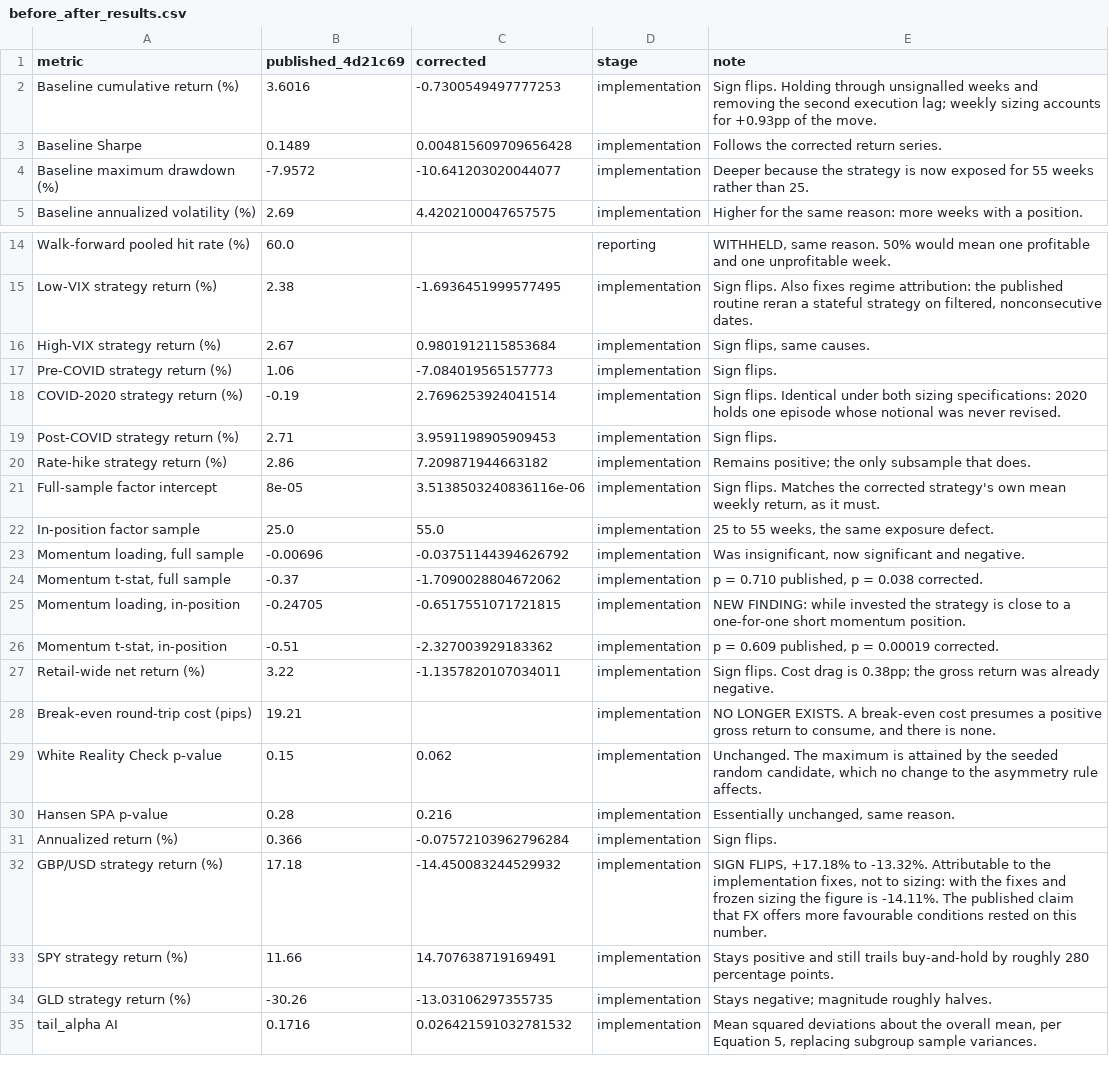
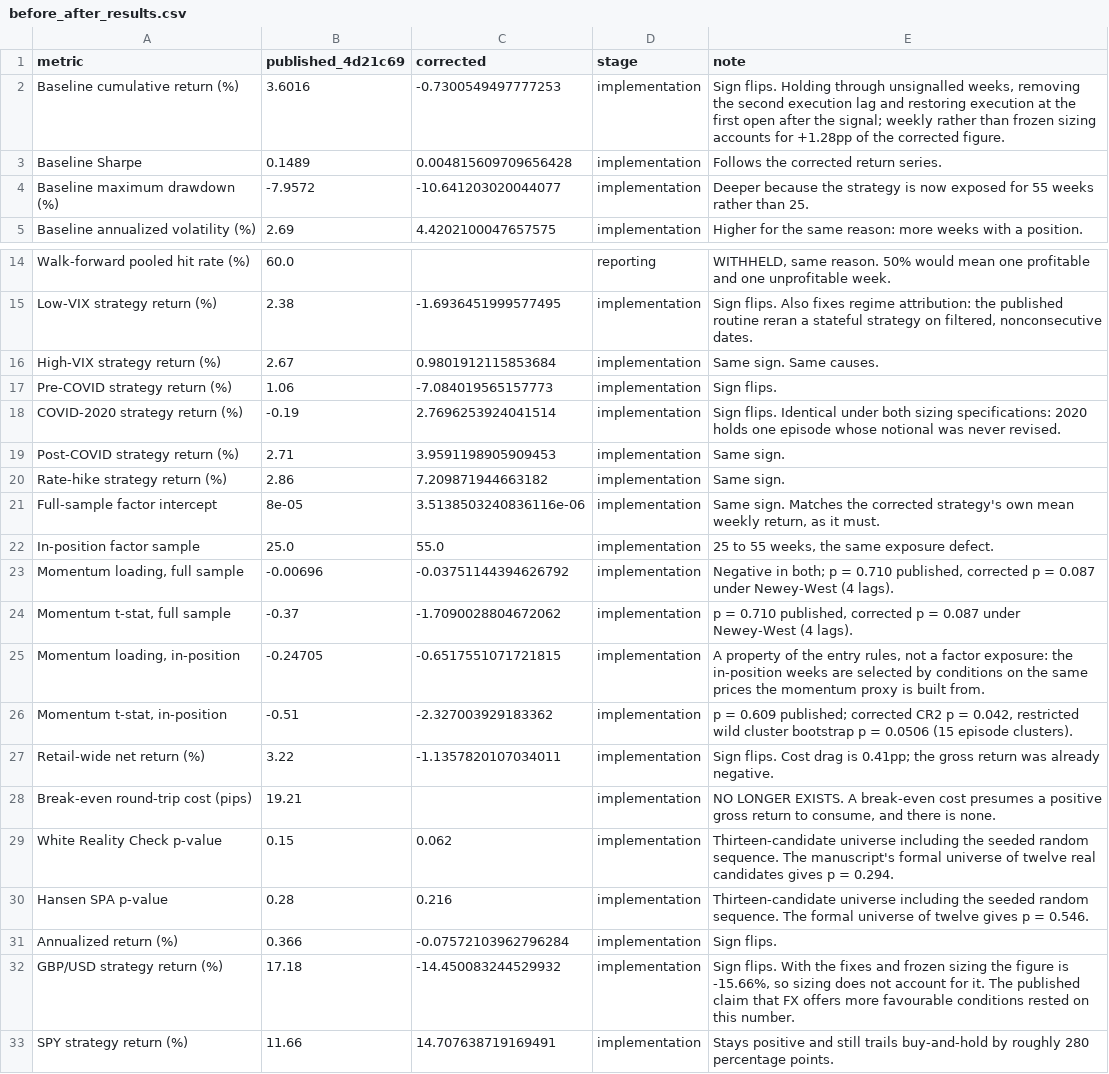
Before and after one commit to dissensus-ai/alpha-asymmetry, a CSV file: analysis/before_after_results.csv, drawn as a sheet; only a part is shown, gaps mark what is left out; the shorter side is filled out with more unchanged rows.

```diff
--- a/analysis/before_after_results.csv
+++ b/analysis/before_after_results.csv
@@ -1,3 +1,3 @@
 metric,published_4d21c69,corrected,stage,note
-Baseline cumulative return (%),3.6016,-0.7300549497777253,implementation,Sign flips. Holding through unsignalled weeks and removing the second execution lag; weekly sizing accounts for +0.93pp of the move.
+Baseline cumulative return (%),3.6016,-0.7300549497777253,implementation,"Sign flips. Holding through unsignalled weeks, removing the second execution lag and restoring execution at the first open after the signal; weekly rather than frozen sizing accounts for +1.28pp of the corrected figure."
 Baseline Sharpe,0.1489,0.004815609709656428,implementation,Follows the corrected return series.
@@ -15,19 +15,19 @@ Walk-forward pooled hit rate (%),60.0,,reporting,"WITHHELD, same reason. 50% wou
 Low-VIX strategy return (%),2.38,-1.6936451999577495,implementation,"Sign flips. Also fixes regime attribution: the published routine reran a stateful strategy on filtered, nonconsecutive dates."
-High-VIX strategy return (%),2.67,0.9801912115853684,implementation,"Sign flips, same causes."
+High-VIX strategy return (%),2.67,0.9801912115853684,implementation,Same sign. Same causes.
 Pre-COVID strategy return (%),1.06,-7.084019565157773,implementation,Sign flips.
 COVID-2020 strategy return (%),-0.19,2.7696253924041514,implementation,Sign flips. Identical under both sizing specifications: 2020 holds one episode whose notional was never revised.
-Post-COVID strategy return (%),2.71,3.9591198905909453,implementation,Sign flips.
-Rate-hike strategy return (%),2.86,7.209871944663182,implementation,Remains positive; the only subsample that does.
-Full-sample factor intercept,8e-05,3.5138503240836116e-06,implementation,"Sign flips. Matches the corrected strategy's own mean weekly return, as it must."
+Post-COVID strategy return (%),2.71,3.9591198905909453,implementation,Same sign.
+Rate-hike strategy return (%),2.86,7.209871944663182,implementation,Same sign.
+Full-sample factor intercept,8e-05,3.5138503240836116e-06,implementation,"Same sign. Matches the corrected strategy's own mean weekly return, as it must."
 In-position factor sample,25.0,55.0,implementation,"25 to 55 weeks, the same exposure defect."
-"Momentum loading, full sample",-0.00696,-0.03751144394626792,implementation,"Was insignificant, now significant and negative."
-"Momentum t-stat, full sample",-0.37,-1.7090028804672062,implementation,"p = 0.710 published, p = 0.038 corrected."
-"Momentum loading, in-position",-0.24705,-0.6517551071721815,implementation,NEW FINDING: while invested the strategy is close to a one-for-one short momentum position.
-"Momentum t-stat, in-position",-0.51,-2.327003929183362,implementation,"p = 0.609 published, p = 0.00019 corrected."
-Retail-wide net return (%),3.22,-1.1357820107034011,implementation,Sign flips. Cost drag is 0.38pp; the gross return was already negative.
+"Momentum loading, full sample",-0.00696,-0.03751144394626792,implementation,"Negative in both; p = 0.710 published, corrected p = 0.087 under Newey-West (4 lags)."
+"Momentum t-stat, full sample",-0.37,-1.7090028804672062,implementation,"p = 0.710 published, corrected p = 0.087 under Newey-West (4 lags)."
+"Momentum loading, in-position",-0.24705,-0.6517551071721815,implementation,"A property of the entry rules, not a factor exposure: the in-position weeks are selected by conditions on the same prices the momentum proxy is built from."
+"Momentum t-stat, in-position",-0.51,-2.327003929183362,implementation,"p = 0.609 published; corrected CR2 p = 0.042, restricted wild cluster bootstrap p = 0.0506 (15 episode clusters)."
+Retail-wide net return (%),3.22,-1.1357820107034011,implementation,Sign flips. Cost drag is 0.41pp; the gross return was already negative.
 Break-even round-trip cost (pips),19.21,,implementation,"NO LONGER EXISTS. A break-even cost presumes a positive gross return to consume, and there is none."
-White Reality Check p-value,0.15,0.062,implementation,"Unchanged. The maximum is attained by the seeded random candidate, which no change to the asymmetry rule affects."
-Hansen SPA p-value,0.28,0.216,implementation,"Essentially unchanged, same reason."
+White Reality Check p-value,0.15,0.062,implementation,Thirteen-candidate universe including the seeded random sequence. The manuscript's formal universe of twelve real candidates gives p = 0.294.
+Hansen SPA p-value,0.28,0.216,implementation,Thirteen-candidate universe including the seeded random sequence. The formal universe of twelve gives p = 0.546.
 Annualized return (%),0.366,-0.07572103962796284,implementation,Sign flips.
-GBP/USD strategy return (%),17.18,-14.450083244529932,implementation,"SIGN FLIPS, +17.18% to -13.32%. Attributable to the implementation fixes, not to sizing: with the fixes and frozen sizing the figure is -14.11%. The published claim that FX offers more favourable conditions rested on this number."
+GBP/USD strategy return (%),17.18,-14.450083244529932,implementation,"Sign flips. With the fixes and frozen sizing the figure is -15.66%, so sizing does not account for it. The published claim that FX offers more favourable conditions rested on this number."
 SPY strategy return (%),11.66,14.707638719169491,implementation,Stays positive and still trails buy-and-hold by roughly 280 percentage points.
```
Also changed, not shown: 3 other files.
